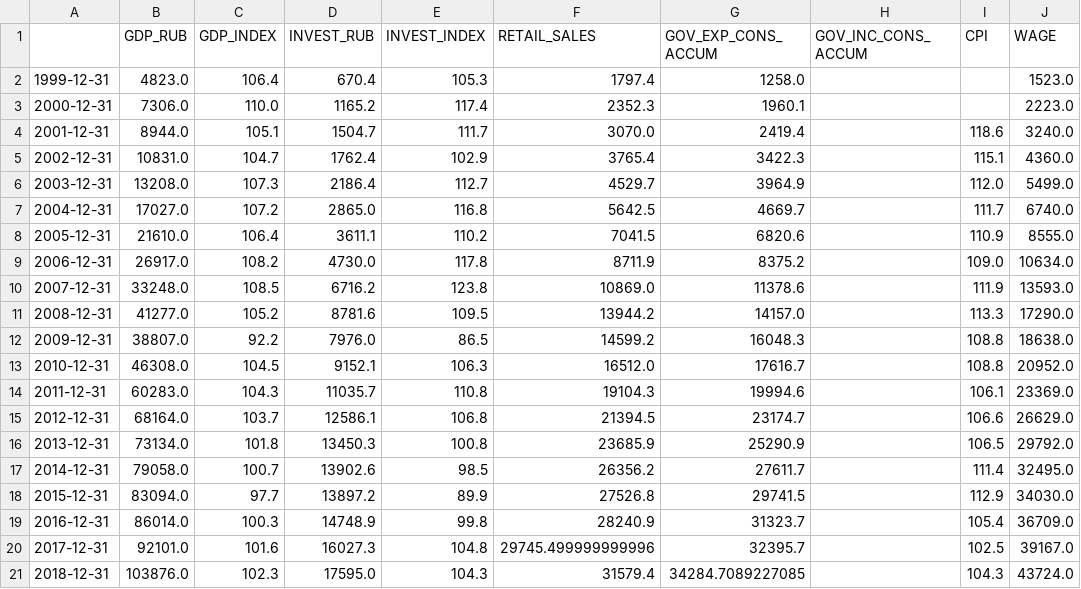
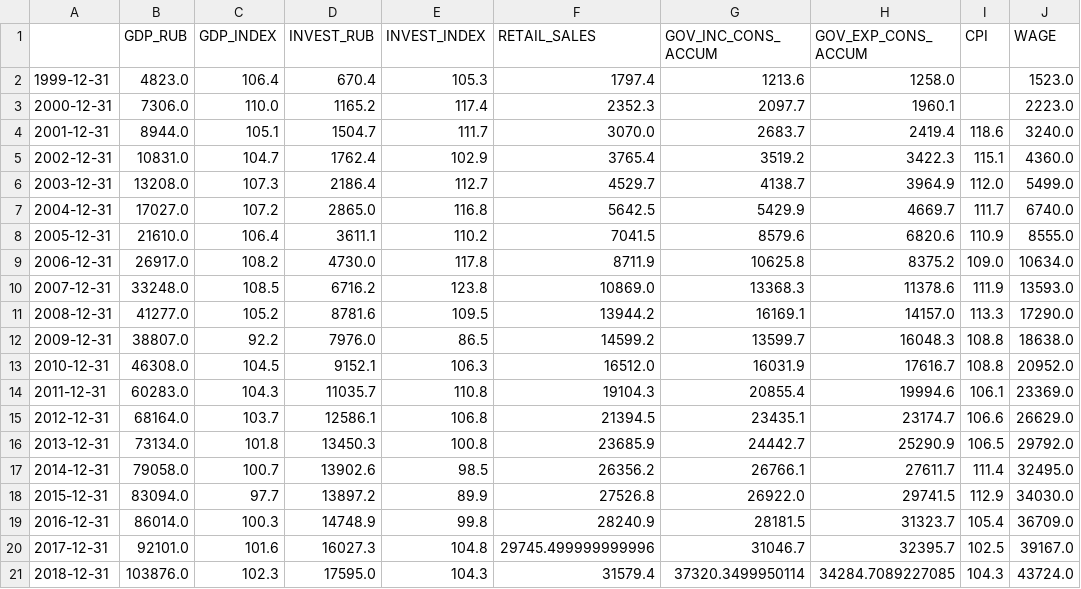
Before and after one commit to mini-kep/kep-xls, a CSV file: output/dfa.csv, drawn as a sheet; removed rows and columns are numbered as before the commit, all else as after; the diff names each change by its address in the sheet, - before the commit and + after, or states it on an @@ line.

```diff
--- a/output/dfa.csv
+++ b/output/dfa.csv
+column G (GOV_INC_CONS_ACCUM), rows 2-21: 1213.6 | 2097.7 | 2683.7 | 3519.2 | 4138.7 | 5429.9 | 8579.6 | 10625.8 | 13368.3 | 16169.1 | 13599.7 | 16031.9 | 20855.4 | 23435.1 | 24442.7 | 26766.1 | 26922.0 | 28181.5 | 31046.7 | 37320.3499950114
-column H (GOV_INC_CONS_ACCUM), empty
```
Also changed, not shown: 2 other files.
